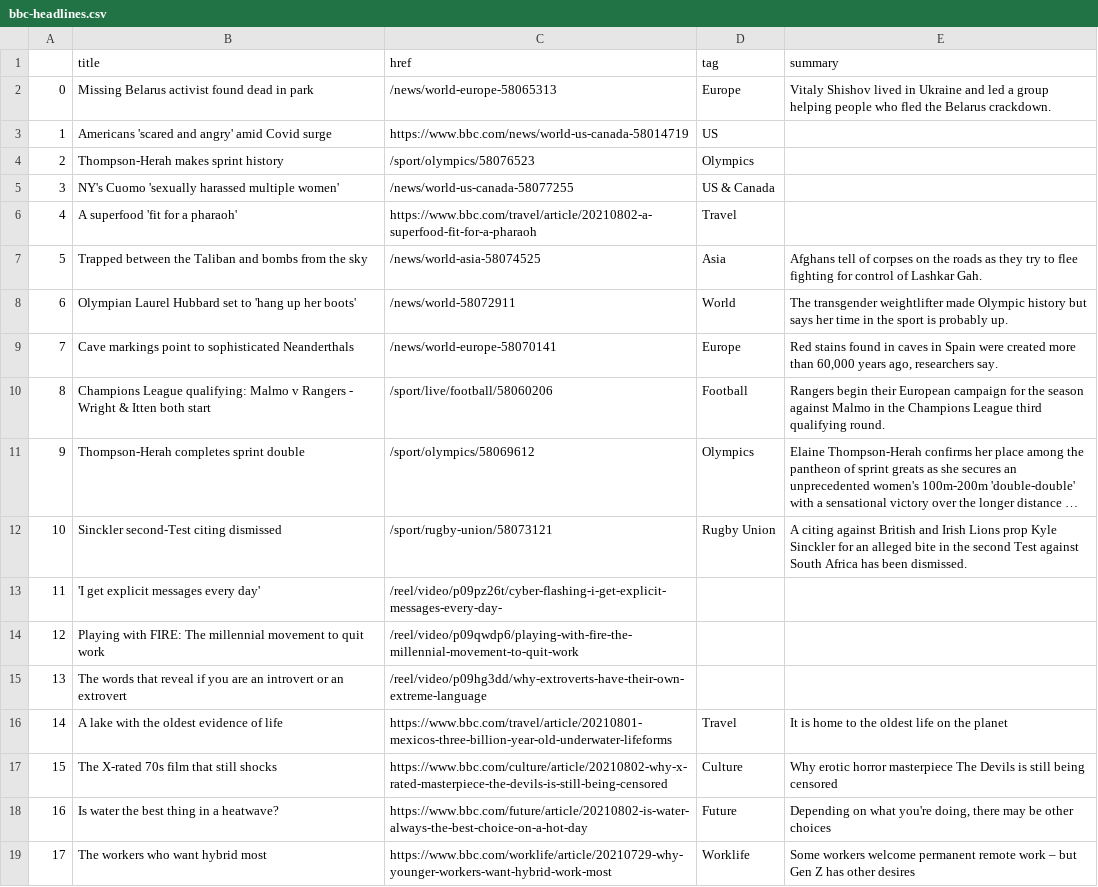
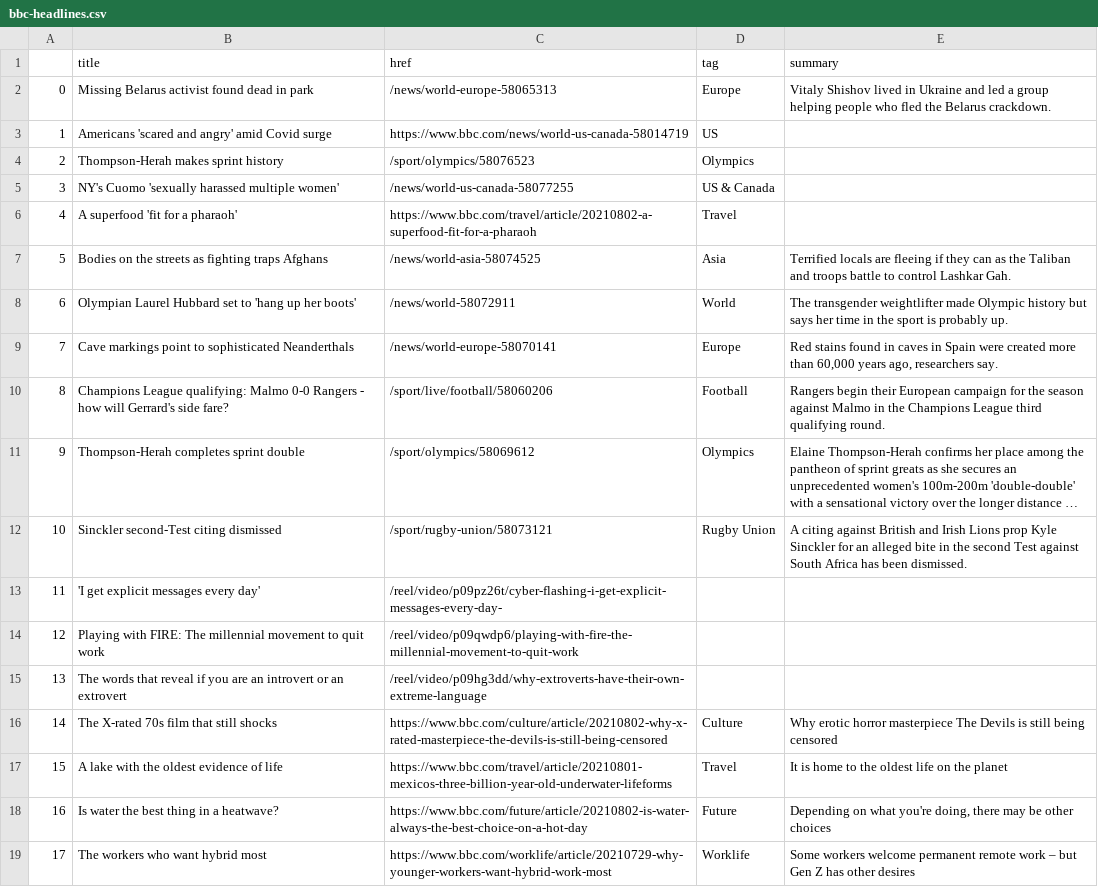
Before and after one commit to alyssafrndz/automatic-scraper, a CSV file: bbc-headlines.csv, drawn as a sheet; only a part is shown; long unchanged cells end in …; addresses are those after the commit; the diff names each change by its address in the sheet, - before the commit and + after, or states it on an @@ line.

```diff
--- a/bbc-headlines.csv
+++ b/bbc-headlines.csv
-B7 (title): Trapped between the Taliban and bombs from the sky
+B7 (title): Bodies on the streets as fighting traps Afghans
-E7 (summary): Afghans tell of corpses on the roads as they try to flee fighting for control of Lashkar Gah.
+E7 (summary): Terrified locals are fleeing if they can as the Taliban and troops battle to control Lashkar Gah.
-B10 (title): …qualifying: Malmo v Rangers - Wright & Itten both start
+B10 (title): …qualifying: Malmo 0-0 Rangers - how will Gerrard's side fare?
@@ row 17 moved to row 16: 14 @@
@@ column A renumbered in row 17 @@
```
